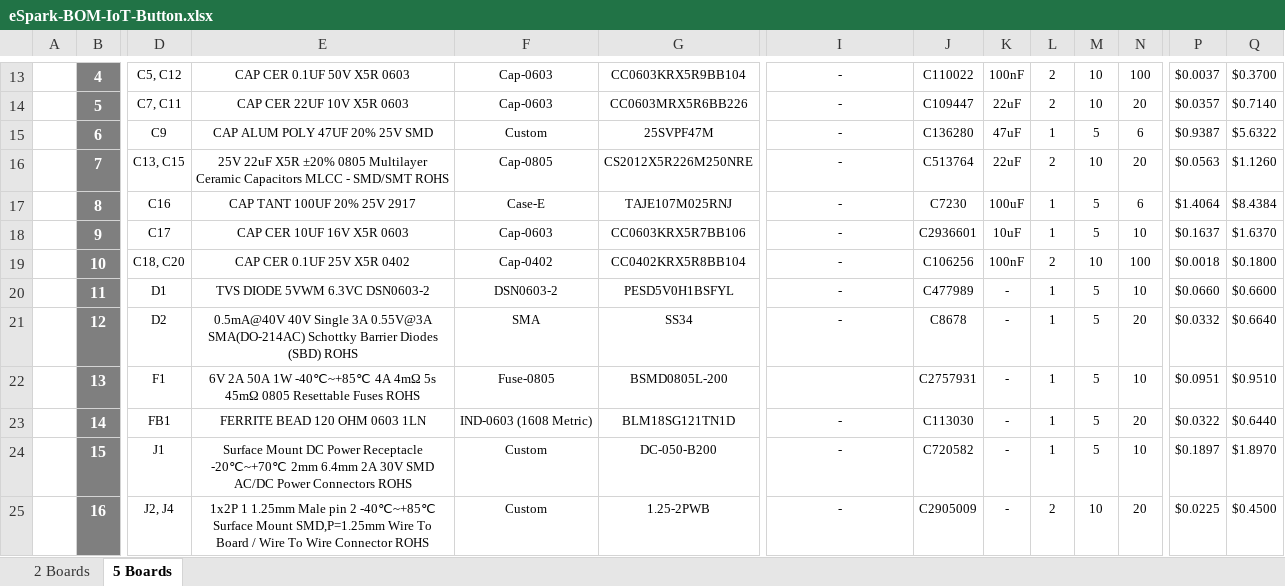
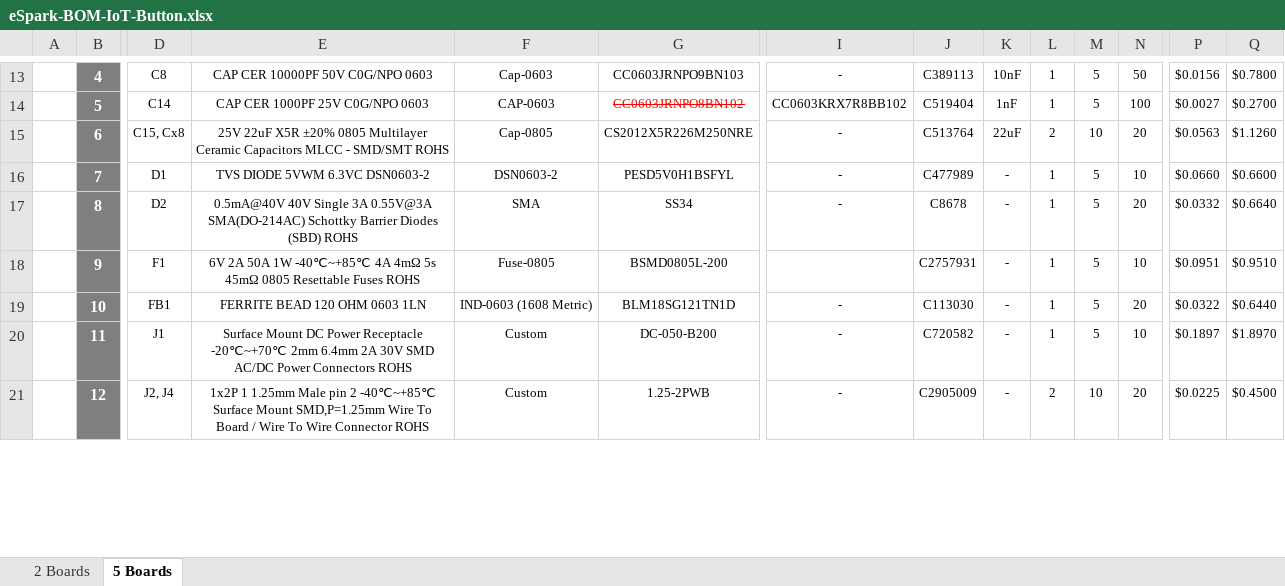
Before and after one commit to eSpark-Backup/smartmasjid-hw, an Excel workbook: BOM/eSpark-BOM-IoT-Button.xlsx, sheet 5 Boards, drawn as a sheet; only a part is shown, gaps mark what is left out; values as stored, in another font and other column widths than the file's, no borders; charts and pictures not drawn; removed rows and columns are numbered as before the commit, all else as after; rows hold the shown columns only; the diff covers the shown part only; the diff names each change by its address in the sheet, - before the commit and + after, or states it on an @@ line.

```diff
--- a/BOM/eSpark-BOM-IoT-Button.xlsx (sheet 5 Boards)
+++ b/BOM/eSpark-BOM-IoT-Button.xlsx (sheet 5 Boards)
-D13: C5, C12
+D13: C8
-E13: CAP CER 0.1UF 50V X5R 0603
+E13: CAP CER 10000PF 50V C0G/NPO 0603
-G13: CC0603KRX5R9BB104
+G13: CC0603JRNPO9BN103
-J13: C110022
+J13: C389113
-K13: 100nF
+K13: 10nF
-L13:L14: 2
+L13:L14: 1
-M13:M14: 10
+M13:M14: 5
-N13: 100
+N13: 50
-P13: $0.0037
+P13: $0.0156
-Q13: $0.3700
+Q13: $0.7800
-D14: C7, C11
+D14: C14
-E14: CAP CER 22UF 10V X5R 0603
+E14: CAP CER 1000PF 25V C0G/NPO 0603
-F14: Cap-0603
+F14: CAP-0603
-G14: CC0603MRX5R6BB226
+G14: CC0603JRNPO8BN102
@@ G14 strikethrough: off → on, text colour: black → #FF0000 @@
-I14: -
+I14: CC0603KRX7R8BB102
-J14: C109447
+J14: C519404
-K14: 22uF
+K14: 1nF
-N14: 20
+N14: 100
-P14: $0.0357
+P14: $0.0027
-Q14: $0.7140
+Q14: $0.2700
-row 15:  | 6 | C9 | CAP ALUM POLY 47UF 20% 25V SMD | Custom | 25SVPF47M | - | C136280 | 47uF | 1 | 5 | 6 | $0.9387 | $5.6322
-B15: 7
+B15: 6
-D15: C13, C15
+D15: C15, Cx8
-row 17:  | 8 | C16 | CAP TANT 100UF 20% 25V 2917 | Case-E | TAJE107M025RNJ | - | C7230 | 100uF | 1 | 5 | 6 | $1.4064 | $8.4384
-row 18:  | 9 | C17 | CAP CER 10UF 16V X5R 0603 | Cap-0603 | CC0603KRX5R7BB106 | - | C2936601 | 10uF | 1 | 5 | 10 | $0.1637 | $1.6370
-row 19:  | 10 | C18, C20 | CAP CER 0.1UF 25V X5R 0402 | Cap-0402 | CC0402KRX5R8BB104 | - | C106256 | 100nF | 2 | 10 | 100 | $0.0018 | $0.1800
-B16: 11
+B16: 7
-B17: 12
+B17: 8
-B18: 13
+B18: 9
-B19: 14
+B19: 10
-B20: 15
+B20: 11
-B21: 16
+B21: 12
```
Also changed, not shown: 4 added rows, 3 removed rows, 52 edited cells and cell formats elsewhere in this sheet, sheet 2 Boards, formulas that keep their value, BOM/Client-BOM-IoT-Button.xlsx.
